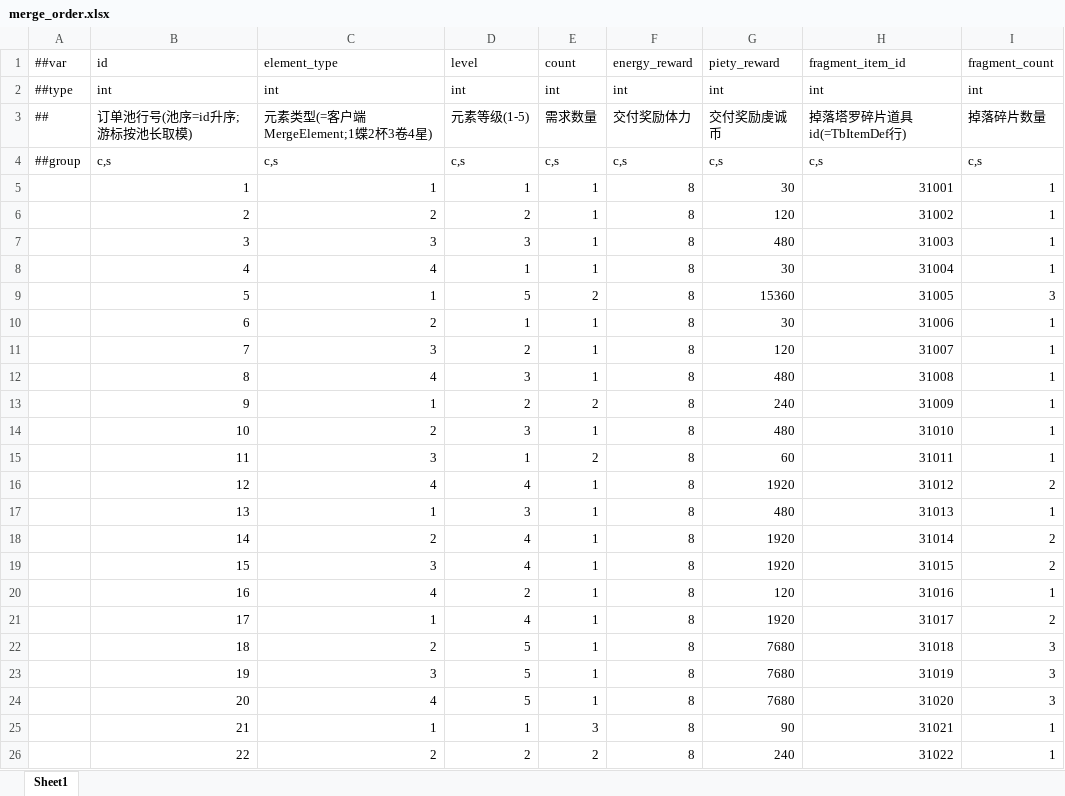
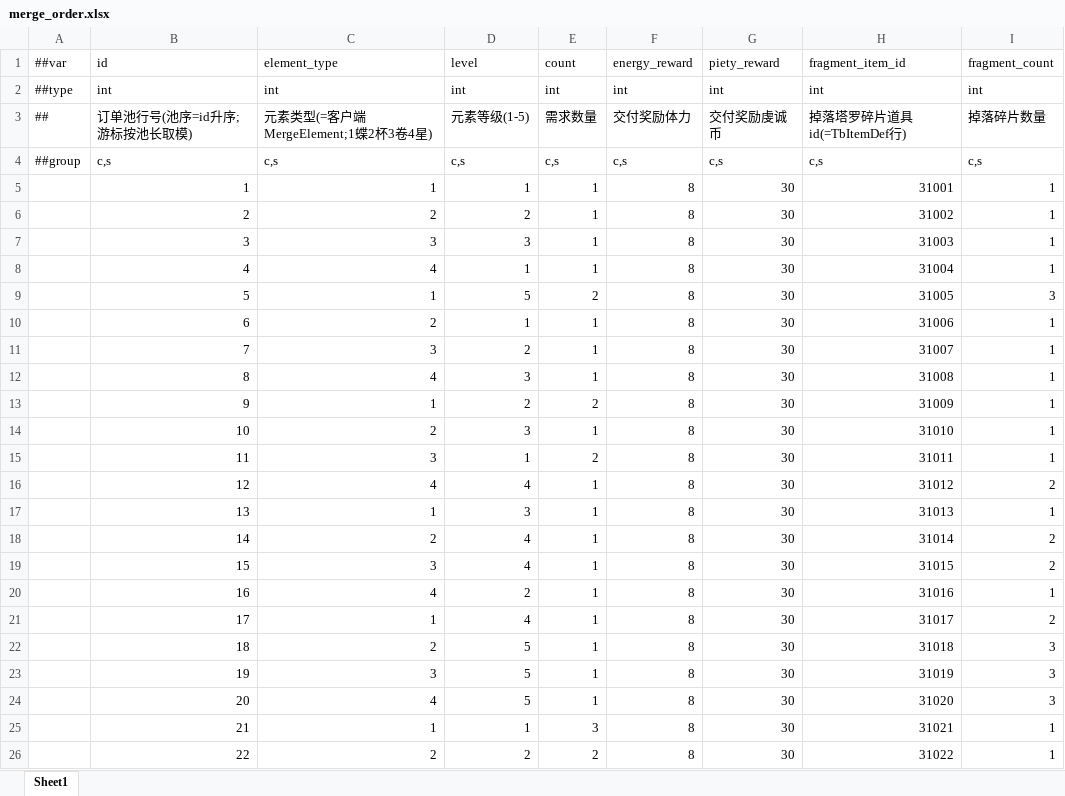
Before and after one commit to zhoupeng921101/TEngine_zp, an Excel workbook: Configs/GameConfig/Datas/merge_order.xlsx, sheet Sheet1, drawn as a sheet; values as stored, in another font and other column widths than the file's, no borders; the diff names each change by its address in the sheet, - before the commit and + after, or states it on an @@ line.

```diff
--- a/Configs/GameConfig/Datas/merge_order.xlsx (sheet Sheet1)
+++ b/Configs/GameConfig/Datas/merge_order.xlsx (sheet Sheet1)
-G6 (piety_reward): 120
+G6 (piety_reward): 30
-G7 (piety_reward): 480
+G7 (piety_reward): 30
-G9 (piety_reward): 15360
+G9 (piety_reward): 30
-G11 (piety_reward): 120
+G11 (piety_reward): 30
-G12 (piety_reward): 480
+G12 (piety_reward): 30
-G13 (piety_reward): 240
+G13 (piety_reward): 30
-G14 (piety_reward): 480
+G14 (piety_reward): 30
-G15 (piety_reward): 60
+G15 (piety_reward): 30
-G16 (piety_reward): 1920
+G16 (piety_reward): 30
-G17 (piety_reward): 480
+G17 (piety_reward): 30
-G18:G19 (piety_reward): 1920
+G18:G19 (piety_reward): 30
-G20 (piety_reward): 120
+G20 (piety_reward): 30
-G21 (piety_reward): 1920
+G21 (piety_reward): 30
-G22:G24 (piety_reward): 7680
+G22:G24 (piety_reward): 30
-G25 (piety_reward): 90
+G25 (piety_reward): 30
-G26 (piety_reward): 240
+G26 (piety_reward): 30
```
Also changed, not shown: 1 other file.
